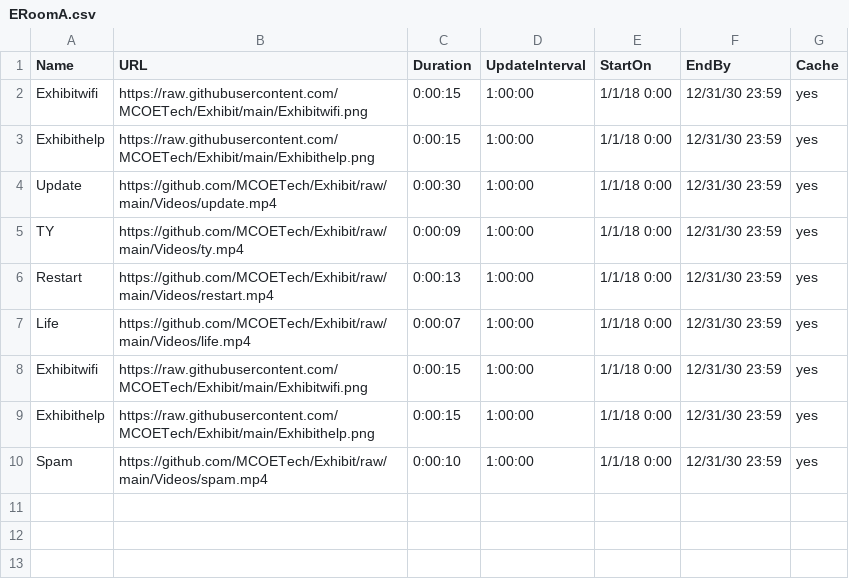
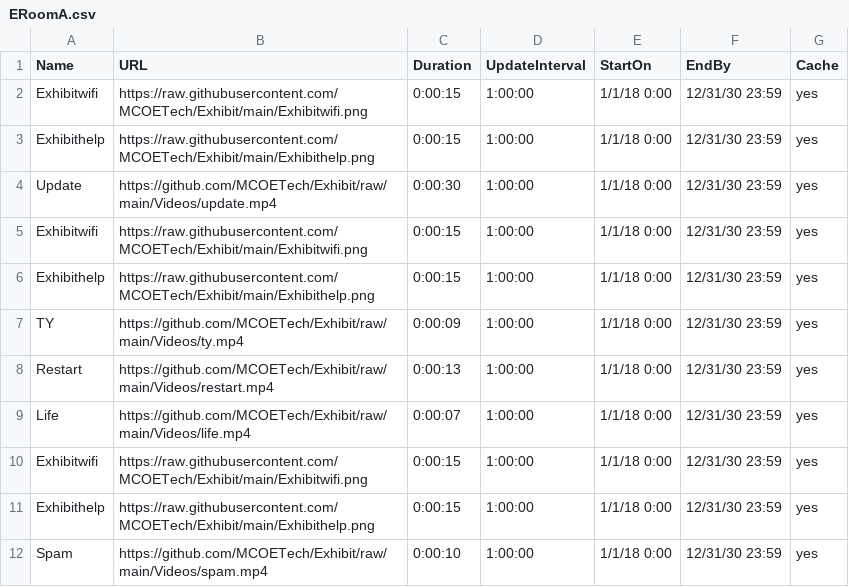
Before and after one commit to MCOETech/Exhibit, a CSV file: ERoomA.csv, drawn as a sheet.

Commit message:
Update ERoomA.csv

```diff
--- a/ERoomA.csv
+++ b/ERoomA.csv
@@ -4,2 +4,4 @@ Exhibithelp,https://raw.githubusercontent.com/MCOETech/Exhibit/main/Exhibithelp.
 Update,https://github.com/MCOETech/Exhibit/raw/main/Videos/update.mp4,0:00:30,1:00:00,1/1/18 0:00,12/31/30 23:59,yes
+Exhibitwifi,https://raw.githubusercontent.com/MCOETech/Exhibit/main/Exhibitwifi.png,0:00:15,1:00:00,1/1/18 0:00,12/31/30 23:59,yes
+Exhibithelp,https://raw.githubusercontent.com/MCOETech/Exhibit/main/Exhibithelp.png,0:00:15,1:00:00,1/1/18 0:00,12/31/30 23:59,yes
 TY,https://github.com/MCOETech/Exhibit/raw/main/Videos/ty.mp4,0:00:09,1:00:00,1/1/18 0:00,12/31/30 23:59,yes
```
